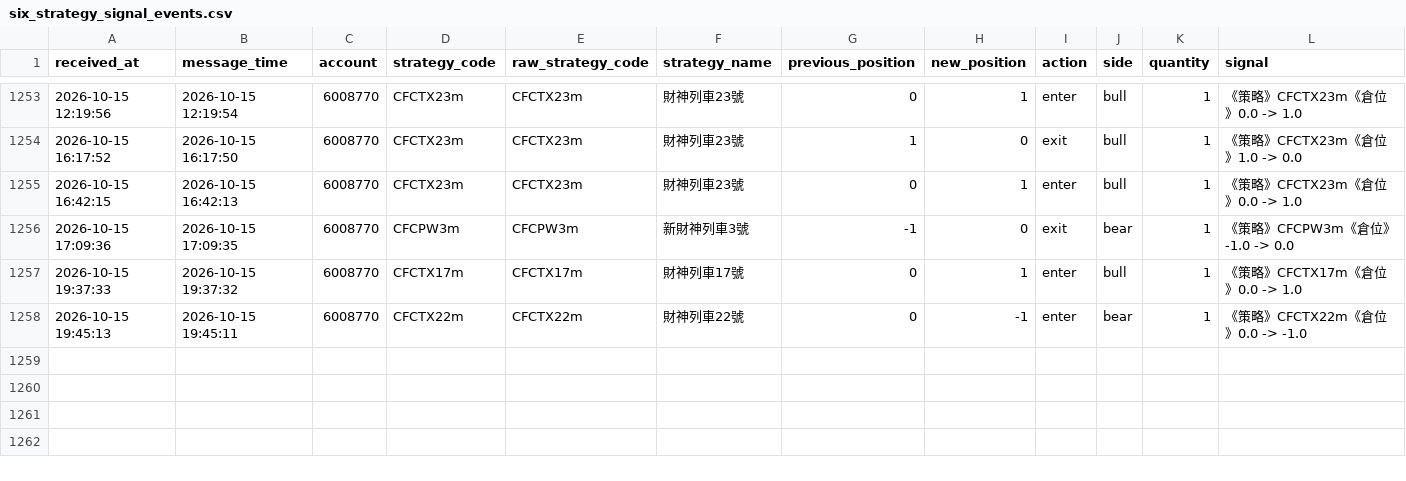
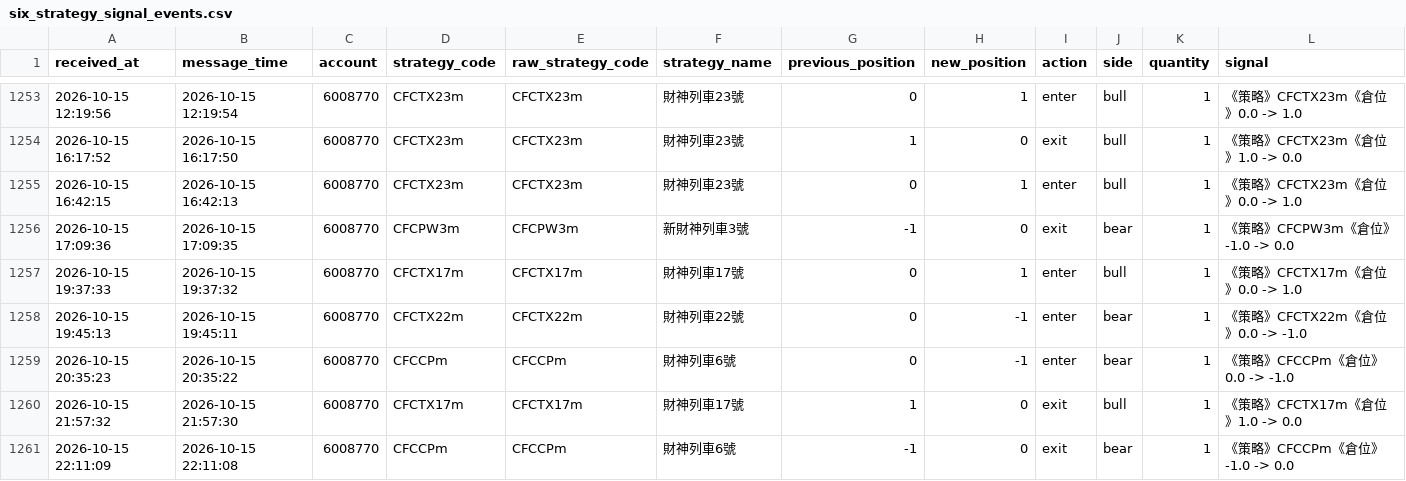
Before and after one commit to liugoldent/monitor, a CSV file: backend-futures-py/tv_doc/six_strategy_signal_events.csv, drawn as a sheet; only a part is shown, gaps mark what is left out; the diff names each change by its address in the sheet, - before the commit and + after, or states it on an @@ line.

```diff
--- a/backend-futures-py/tv_doc/six_strategy_signal_events.csv
+++ b/backend-futures-py/tv_doc/six_strategy_signal_events.csv
+row 1259: 2026-10-15 20:35:23 | 2026-10-15 20:35:22 | 6008770 | CFCCPm | CFCCPm | 財神列車6號 | 0 | -1 | enter | bear | 1 | 《策略》CFCCPm《倉位》0.0 -> -1.0
+row 1260: 2026-10-15 21:57:32 | 2026-10-15 21:57:30 | 6008770 | CFCTX17m | CFCTX17m | 財神列車17號 | 1 | 0 | exit | bull | 1 | 《策略》CFCTX17m《倉位》1.0 -> 0.0
+row 1261: 2026-10-15 22:11:09 | 2026-10-15 22:11:08 | 6008770 | CFCCPm | CFCCPm | 財神列車6號 | -1 | 0 | exit | bear | 1 | 《策略》CFCCPm《倉位》-1.0 -> 0.0
```
Also changed, not shown: backend-futures-py/ef-hysteresis-again-strategy/records/decisions.csv, backend-futures-py/ef-hysteresis-again-strategy/records/live_order_attempts.csv, 4 other files.
